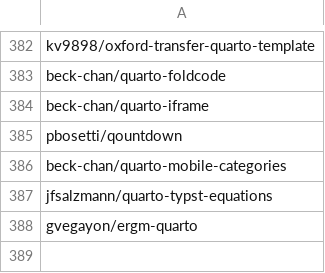
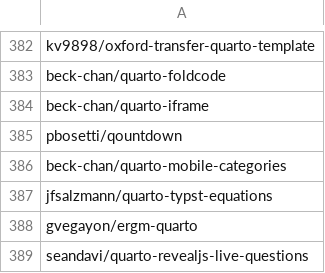
Before and after one commit to mcanouil/quarto-extensions, a CSV file: extensions/quarto-extensions.csv, drawn as a sheet; only a part is shown, gaps mark what is left out.

Commit message:
chore: add seandavi/quarto-revealjs-live-questions (#388)

```diff
--- a/extensions/quarto-extensions.csv
+++ b/extensions/quarto-extensions.csv
@@ -388 +388,2 @@ jfsalzmann/quarto-typst-equations
 gvegayon/ergm-quarto
+seandavi/quarto-revealjs-live-questions
```
